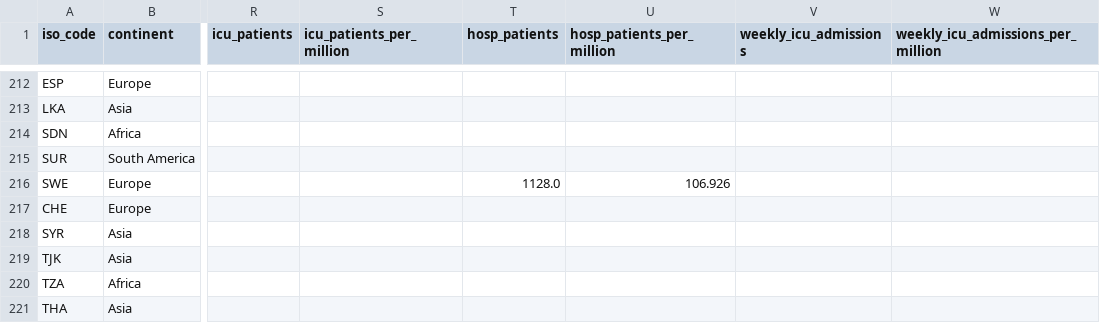
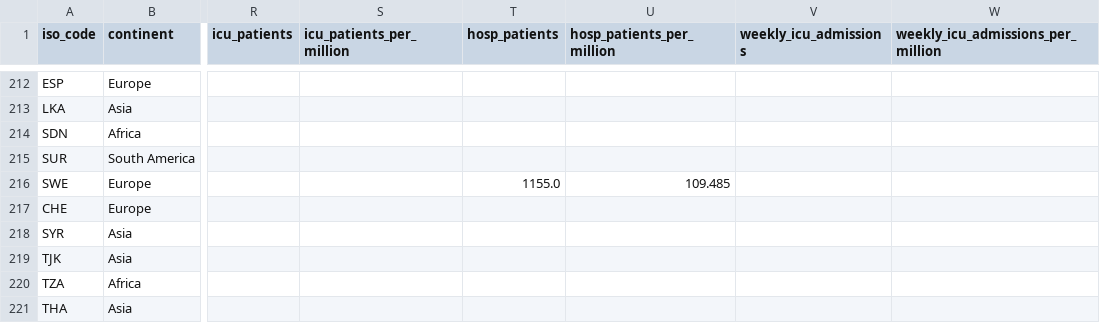
Before and after one commit to spielplatzz/owid-covid-19-data, a CSV file: public/data/latest/owid-covid-latest.csv, drawn as a sheet; only a part is shown, gaps mark what is left out; the diff names each change by its address in the sheet, - before the commit and + after, or states it on an @@ line.

Commit message:
data(megafile): automated update

```diff
--- a/public/data/latest/owid-covid-latest.csv
+++ b/public/data/latest/owid-covid-latest.csv
-T216 (hosp_patients): 1128.0
+T216 (hosp_patients): 1155.0
-U216 (hosp_patients_per_million): 106.926
+U216 (hosp_patients_per_million): 109.485
```
Also changed, not shown: 3 other files.
